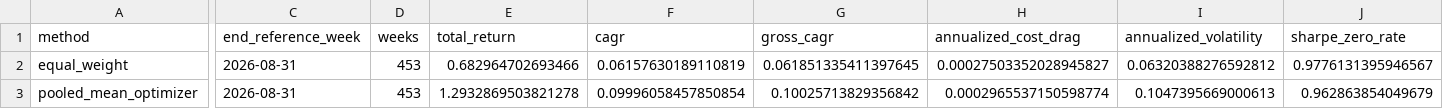
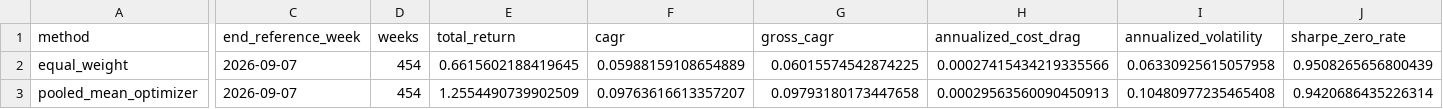
Before and after one commit to GavinHuang0/global-macro-regime-allocation, a CSV file: results/live/m02_weekly/performance_summary.csv, drawn as a sheet; only a part is shown, gaps mark what is left out; the diff covers the shown part only; the diff names each change by its address in the sheet, - before the commit and + after, or states it on an @@ line.

```diff
--- a/results/live/m02_weekly/performance_summary.csv
+++ b/results/live/m02_weekly/performance_summary.csv
-C2:C3 (end_reference_week): 2026-08-31
+C2:C3 (end_reference_week): 2026-09-07
-D2:D3 (weeks): 453
+D2:D3 (weeks): 454
-E2 (total_return): 0.682964702693466
+E2 (total_return): 0.6615602188419645
-F2 (cagr): 0.06157630189110819
+F2 (cagr): 0.05988159108654889
-G2 (gross_cagr): 0.061851335411397645
+G2 (gross_cagr): 0.06015574542874225
-H2 (annualized_cost_drag): 0.00027503352028945827
+H2 (annualized_cost_drag): 0.00027415434219335566
-I2 (annualized_volatility): 0.06320388276592812
+I2 (annualized_volatility): 0.06330925615057958
-J2 (sharpe_zero_rate): 0.9776131395946567
+J2 (sharpe_zero_rate): 0.9508265656800439
-E3 (total_return): 1.2932869503821278
+E3 (total_return): 1.2554490739902509
-F3 (cagr): 0.09996058457850854
+F3 (cagr): 0.09763616613357207
-G3 (gross_cagr): 0.10025713829356842
+G3 (gross_cagr): 0.09793180173447658
-H3 (annualized_cost_drag): 0.0002965537150598774
+H3 (annualized_cost_drag): 0.00029563560090450913
-I3 (annualized_volatility): 0.1047395669000613
+I3 (annualized_volatility): 0.10480977235465408
-J3 (sharpe_zero_rate): 0.962863854049679
+J3 (sharpe_zero_rate): 0.9420686435226314
```
Also changed, not shown: 58 edited cells elsewhere in this file, 3 other files.
